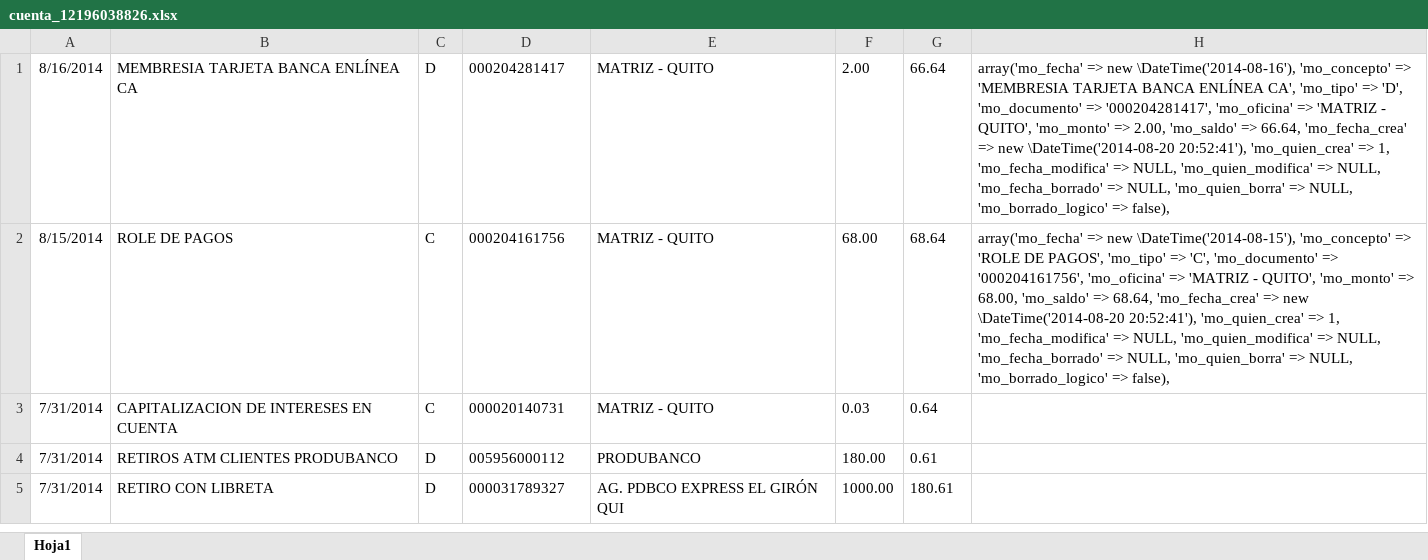
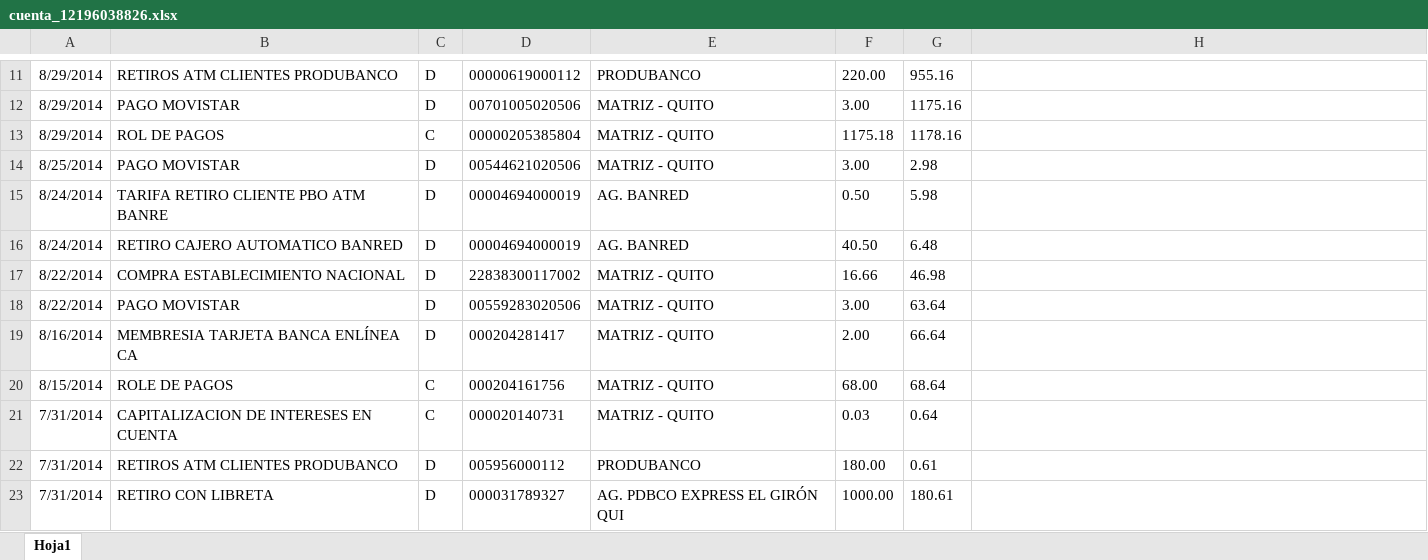
Before and after one commit to def3980/dml2, an Excel workbook: docs/backup/cuenta_12196038826.xlsx, sheet Hoja1, drawn as a sheet; only a part is shown, gaps mark what is left out; values as stored, in another font and other column widths than the file's, no borders; addresses are those after the commit; the diff covers the shown part only; the diff names each change by its address in the sheet, - before the commit and + after, or states it on an @@ line.

```diff
--- a/docs/backup/cuenta_12196038826.xlsx (sheet Hoja1)
+++ b/docs/backup/cuenta_12196038826.xlsx (sheet Hoja1)
+row 11: 8/29/2014 | RETIROS ATM CLIENTES PRODUBANCO | D | 00000619000112 | PRODUBANCO | 220.00 | 955.16
+row 12: 8/29/2014 | PAGO MOVISTAR | D | 00701005020506 | MATRIZ - QUITO | 3.00 | 1175.16
+row 13: 8/29/2014 | ROL DE PAGOS | C | 00000205385804 | MATRIZ - QUITO | 1175.18 | 1178.16
+row 14: 8/25/2014 | PAGO MOVISTAR | D | 00544621020506 | MATRIZ - QUITO | 3.00 | 2.98
+row 15: 8/24/2014 | TARIFA RETIRO CLIENTE PBO ATM BANRE | D | 00004694000019 | AG. BANRED | 0.50 | 5.98
+row 16: 8/24/2014 | RETIRO CAJERO AUTOMATICO BANRED | D | 00004694000019 | AG. BANRED | 40.50 | 6.48
+row 17: 8/22/2014 | COMPRA ESTABLECIMIENTO NACIONAL | D | 22838300117002 | MATRIZ - QUITO | 16.66 | 46.98
+row 18: 8/22/2014 | PAGO MOVISTAR | D | 00559283020506 | MATRIZ - QUITO | 3.00 | 63.64
-H19: array('mo_fecha' => new \DateTime('2014-08-16'), 'mo_concepto' => 'MEMBRESIA TARJETA BANCA ENLÍNEA CA', 'mo_tipo' => 'D', 'mo_documento' => '000204281417', 'mo_oficina' => 'MATRIZ - QUITO', 'mo_monto' => 2.00, 'mo_saldo' => 66.64, 'mo_fecha_crea' => new \DateTime('2014-08-20 20:52:41'), 'mo_quien_crea' => 1, 'mo_fecha_modifica' => NULL, 'mo_quien_modifica' => NULL, 'mo_fecha_borrado' => NULL, 'mo_quien_borra' => NULL, 'mo_borrado_logico' => false),
+H19: (empty)
-H20: array('mo_fecha' => new \DateTime('2014-08-15'), 'mo_concepto' => 'ROLE DE PAGOS', 'mo_tipo' => 'C', 'mo_documento' => '000204161756', 'mo_oficina' => 'MATRIZ - QUITO', 'mo_monto' => 68.00, 'mo_saldo' => 68.64, 'mo_fecha_crea' => new \DateTime('2014-08-20 20:52:41'), 'mo_quien_crea' => 1, 'mo_fecha_modifica' => NULL, 'mo_quien_modifica' => NULL, 'mo_fecha_borrado' => NULL, 'mo_quien_borra' => NULL, 'mo_borrado_logico' => false),
+H20: (empty)
```
Also changed, not shown: 10 added rows and 1 edited cell elsewhere in this sheet, docs/backup/cuenta_2200555126.xlsx, docs/backup/cuenta_2200555154.xlsx, 4 other files.
